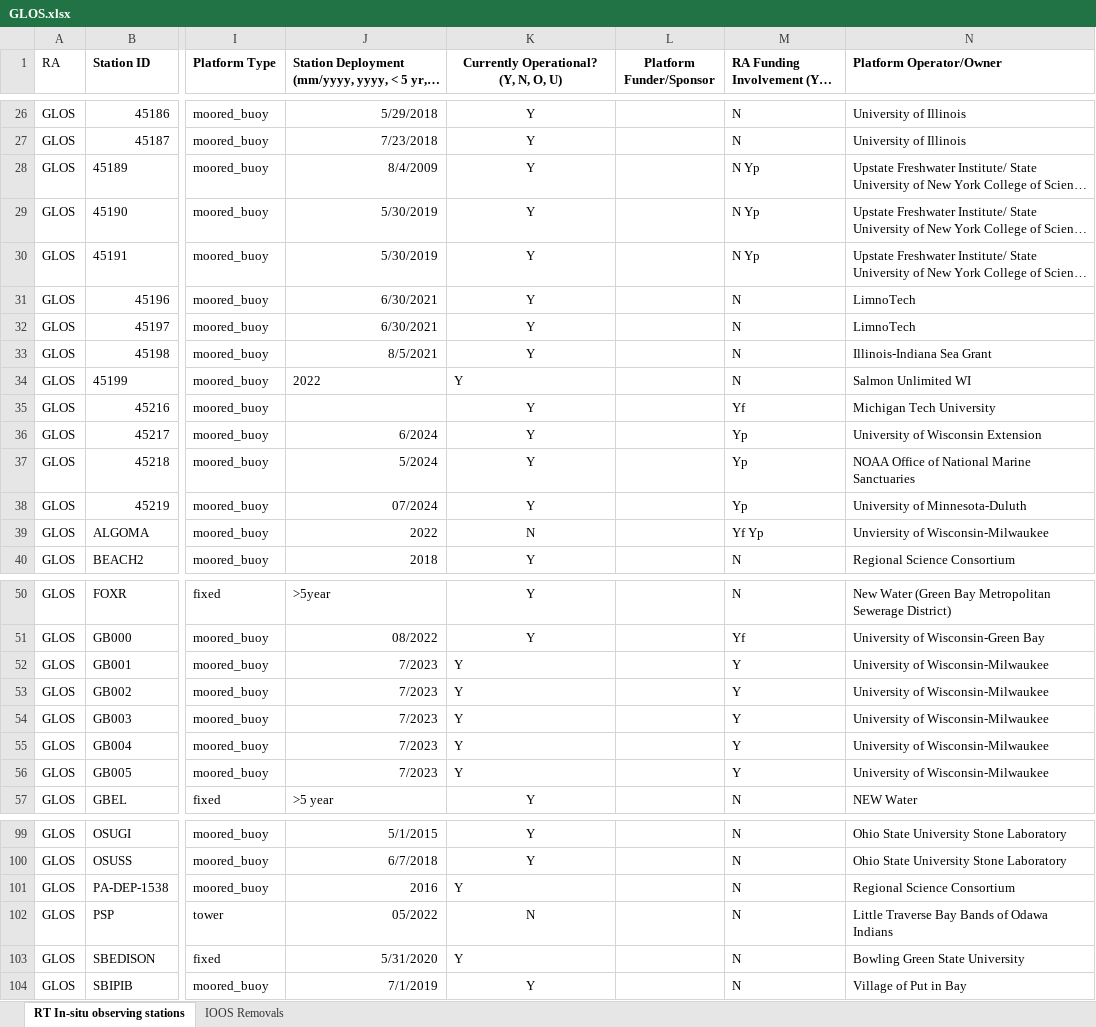
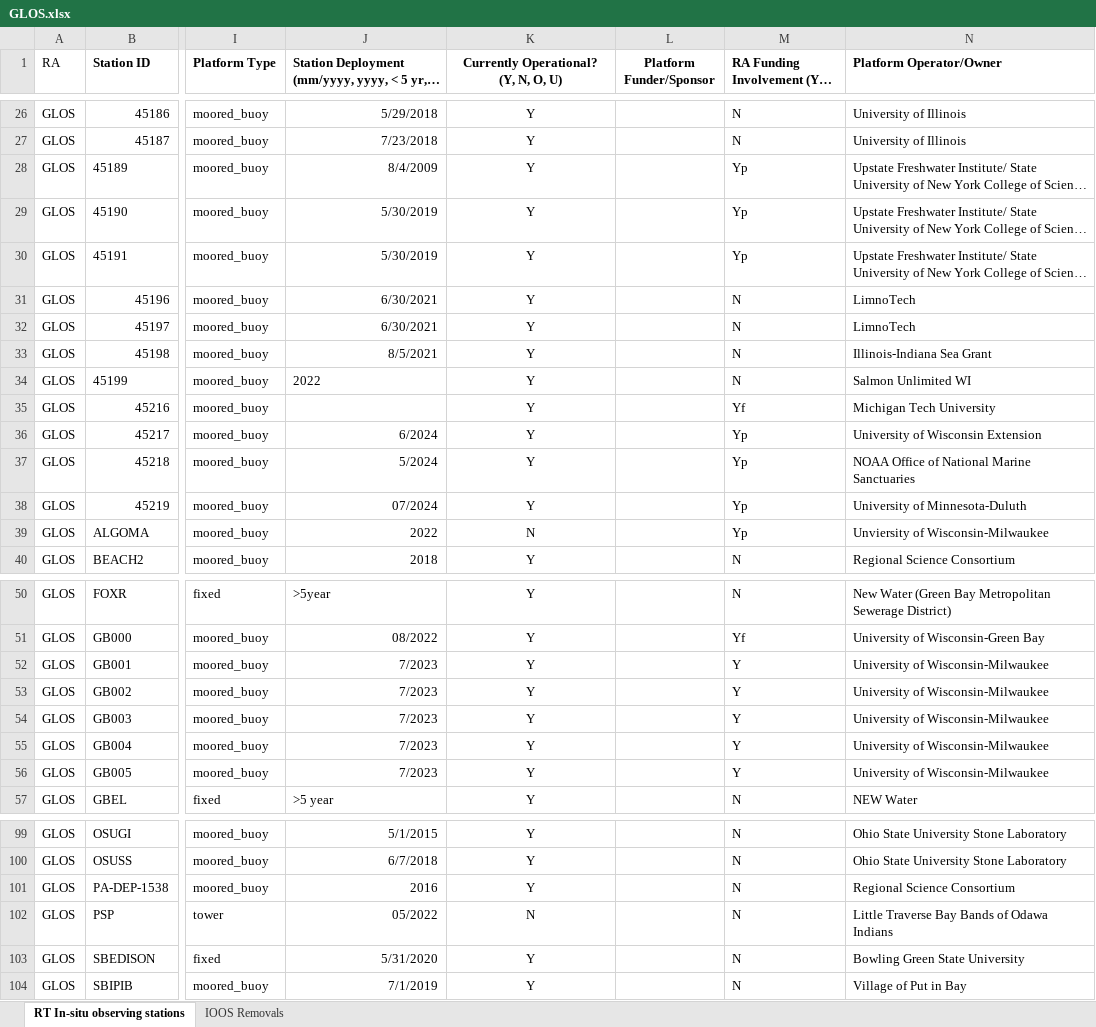
Before and after one commit to ioos/ioos-asset-inventory, an Excel workbook: 2024/data/processed/GLOS.xlsx, sheet RT In-situ observing stations, drawn as a sheet; only a part is shown, gaps mark what is left out; long unchanged cells end in …; values as stored, in another font and other column widths than the file's, no borders; the diff covers the shown part only; the diff names each change by its address in the sheet, - before the commit and + after, or states it on an @@ line.

```diff
--- a/2024/data/processed/GLOS.xlsx (sheet RT In-situ observing stations)
+++ b/2024/data/processed/GLOS.xlsx (sheet RT In-situ observing stations)
-M28:M30: N Yp
+M28:M30: Yp
-K34 alignment: left
+K34 alignment: center
-M39: Yf Yp
+M39: Yp
-K52:K56 alignment: left
+K52:K56 alignment: center
-K101 alignment: left
+K101 alignment: center
-K103 alignment: left
+K103 alignment: center
```
Also changed, not shown: 7 edited cells and cell formats elsewhere in this sheet, 2024/data/processed/CARICOOS.xlsx, 2024/data/processed/GCOOS.xlsx, 9 other files.
